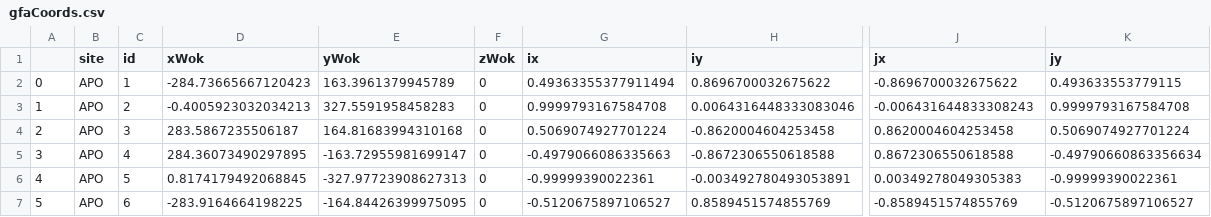
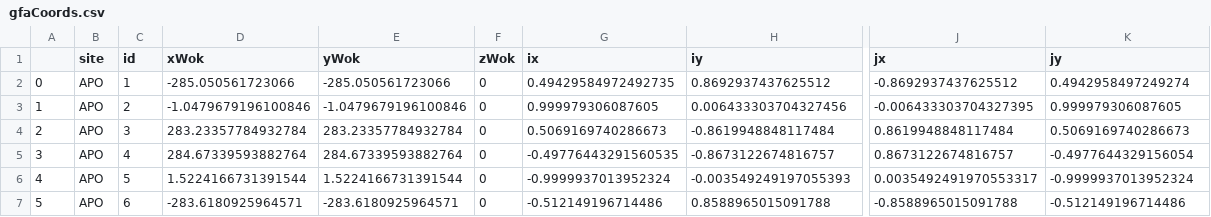
Before and after one commit to sdss/fps_calibrations, a CSV file: apo/wok_calibs/sloanFlatCMM/gfaCoords.csv, drawn as a sheet; only a part is shown, gaps mark what is left out; the diff names each change by its address in the sheet, - before the commit and + after, or states it on an @@ line.

Commit message:
fix relative gfa apo and undo cherno offsets

```diff
--- a/apo/wok_calibs/sloanFlatCMM/gfaCoords.csv
+++ b/apo/wok_calibs/sloanFlatCMM/gfaCoords.csv
-D2 (xWok): -284.73665667120423
+D2 (xWok): -285.050561723066
-E2 (yWok): 163.3961379945789
+E2 (yWok): -285.050561723066
-G2 (ix): 0.49363355377911494
+G2 (ix): 0.49429584972492735
-H2 (iy): 0.8696700032675622
+H2 (iy): 0.8692937437625512
-J2 (jx): -0.8696700032675622
+J2 (jx): -0.8692937437625512
-K2 (jy): 0.493633553779115
+K2 (jy): 0.4942958497249274
-D3 (xWok): -0.4005923032034213
+D3 (xWok): -1.0479679196100846
-E3 (yWok): 327.5591958458283
+E3 (yWok): -1.0479679196100846
-G3 (ix): 0.9999793167584708
+G3 (ix): 0.999979306087605
-H3 (iy): 0.0064316448333083046
+H3 (iy): 0.006433303704327456
-J3 (jx): -0.006431644833308243
+J3 (jx): -0.006433303704327395
-K3 (jy): 0.9999793167584708
+K3 (jy): 0.999979306087605
-D4 (xWok): 283.5867235506187
+D4 (xWok): 283.23357784932784
-E4 (yWok): 164.81683994310168
+E4 (yWok): 283.23357784932784
-G4 (ix): 0.5069074927701224
+G4 (ix): 0.5069169740286673
-H4 (iy): -0.8620004604253458
+H4 (iy): -0.8619948848117484
-J4 (jx): 0.8620004604253458
+J4 (jx): 0.8619948848117484
-K4 (jy): 0.5069074927701224
+K4 (jy): 0.5069169740286673
-D5 (xWok): 284.36073490297895
+D5 (xWok): 284.67339593882764
-E5 (yWok): -163.72955981699147
+E5 (yWok): 284.67339593882764
-G5 (ix): -0.4979066086335663
+G5 (ix): -0.49776443291560535
-H5 (iy): -0.8672306550618588
+H5 (iy): -0.8673122674816757
-J5 (jx): 0.8672306550618588
+J5 (jx): 0.8673122674816757
-K5 (jy): -0.49790660863356634
+K5 (jy): -0.4977644329156054
-D6 (xWok): 0.8174179492068845
+D6 (xWok): 1.5224166731391544
-E6 (yWok): -327.97723908627313
+E6 (yWok): 1.5224166731391544
-G6 (ix): -0.99999390022361
+G6 (ix): -0.9999937013952324
-H6 (iy): -0.003492780493053891
+H6 (iy): -0.003549249197055393
-J6 (jx): 0.00349278049305383
+J6 (jx): 0.0035492491970553317
-K6 (jy): -0.99999390022361
+K6 (jy): -0.9999937013952324
-D7 (xWok): -283.9164664198225
+D7 (xWok): -283.6180925964571
-E7 (yWok): -164.84426399975095
+E7 (yWok): -283.6180925964571
-G7 (ix): -0.5120675897106527
+G7 (ix): -0.512149196714486
-H7 (iy): 0.8589451574855769
+H7 (iy): 0.8588965015091788
-J7 (jx): -0.8589451574855769
+J7 (jx): -0.8588965015091788
-K7 (jy): -0.5120675897106527
+K7 (jy): -0.512149196714486
```
